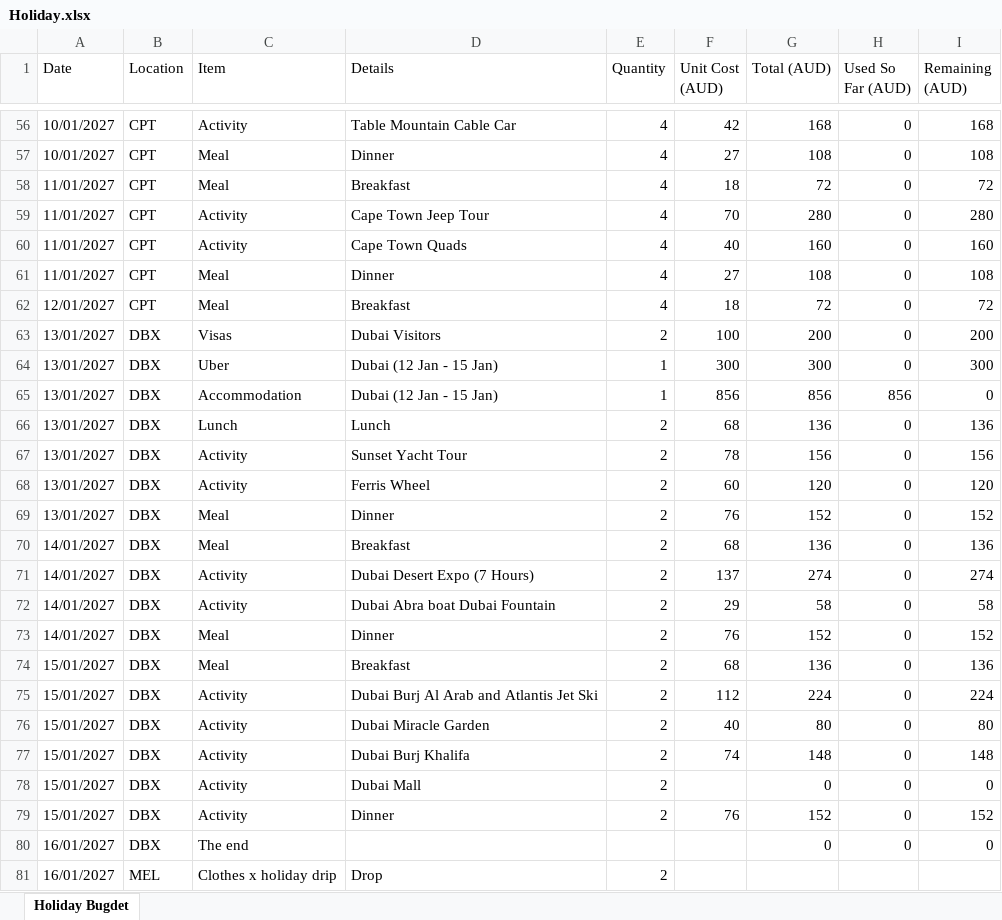
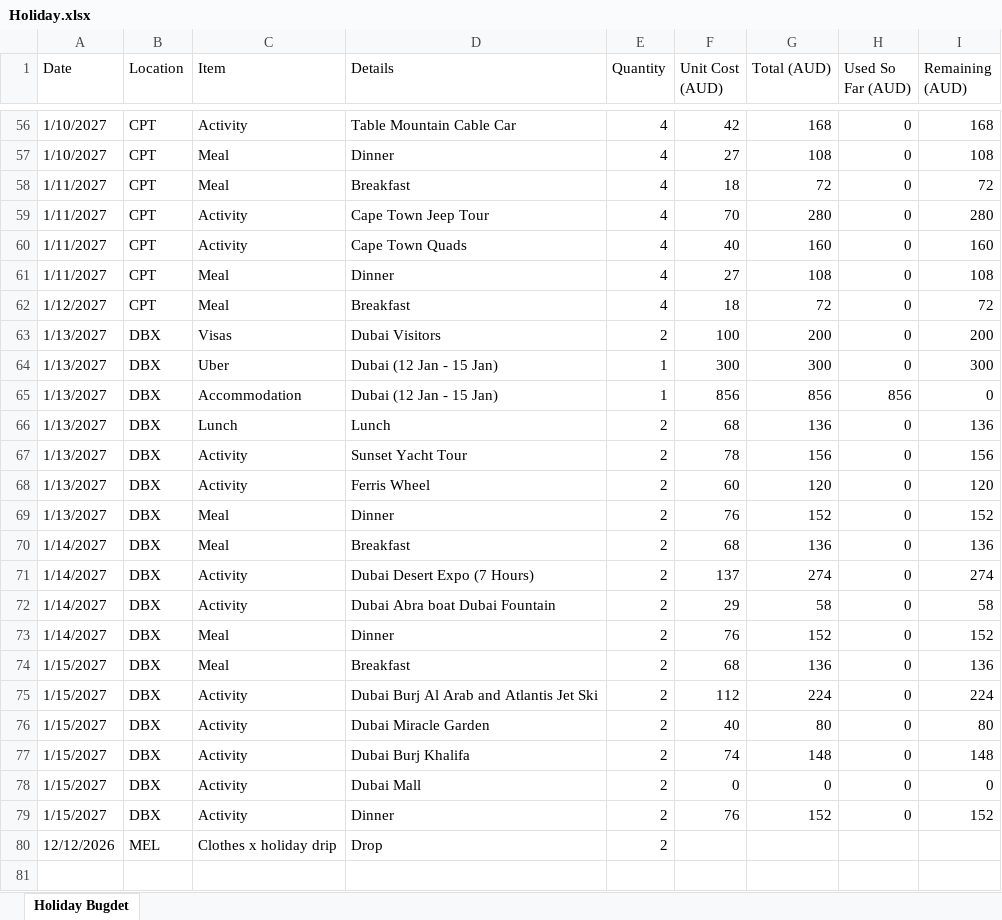
Before and after one commit to klshava/dezember, an Excel workbook: data/Holiday.xlsx, sheet Holiday Bugdet, drawn as a sheet; only a part is shown, gaps mark what is left out; values as stored, in another font and other column widths than the file's, no cell formats; removed rows and columns are numbered as before the commit, all else as after; the diff covers the shown part only; the diff names each change by its address in the sheet, - before the commit and + after, or states it on an @@ line.

```diff
--- a/data/Holiday.xlsx (sheet Holiday Bugdet)
+++ b/data/Holiday.xlsx (sheet Holiday Bugdet)
-A56:A57 (Date): 10/01/2027
+A56:A57 (Date): 1/10/2027
-A58:A61 (Date): 11/01/2027
+A58:A61 (Date): 1/11/2027
-A62 (Date): 12/01/2027
+A62 (Date): 1/12/2027
-A63:A69 (Date): 13/01/2027
+A63:A69 (Date): 1/13/2027
-A70:A73 (Date): 14/01/2027
+A70:A73 (Date): 1/14/2027
-A74:A79 (Date): 15/01/2027
+A74:A79 (Date): 1/15/2027
-F78 (Unit Cost (AUD)): (empty)
+F78 (Unit Cost (AUD)): 0
-row 80: 16/01/2027 | DBX | The end |  |  |  | 0 | 0 | 0
-A80 (Date): 16/01/2027
+A80 (Date): 12/12/2026
```
Also changed, not shown: 61 edited cells elsewhere in this sheet, cell formats, formulas that keep their value.
